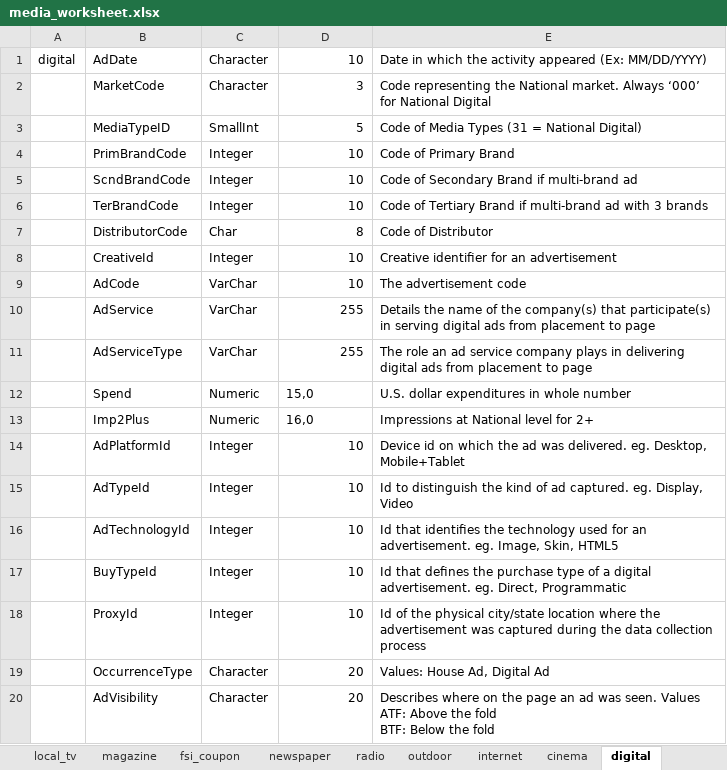
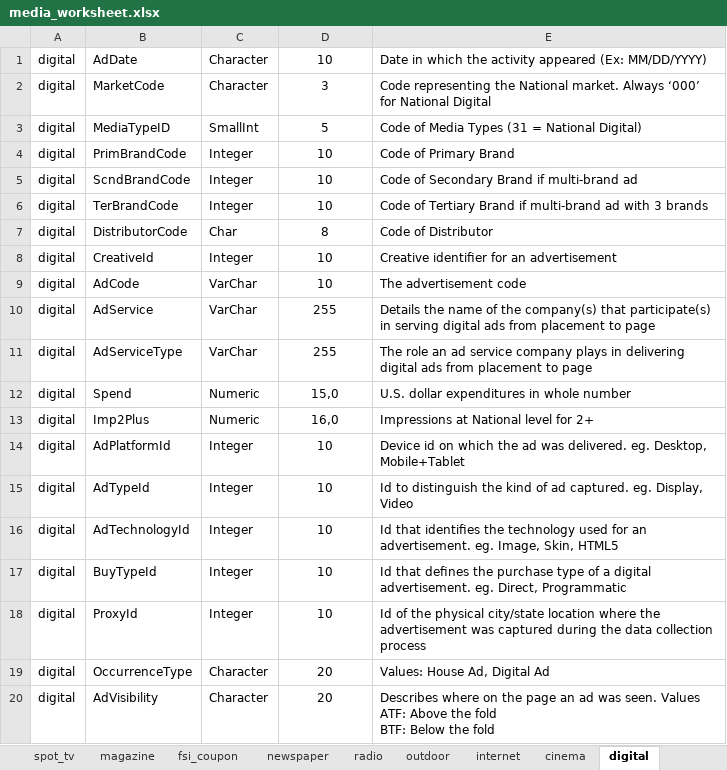
Before and after one commit to f-dallolio/adintel_loadr, an Excel workbook: media_worksheet.xlsx, sheet digital, drawn as a sheet; values as stored, in another font and other column widths than the file's, no borders; the diff names each change by its address in the sheet, - before the commit and + after, or states it on an @@ line.

```diff
--- a/media_worksheet.xlsx (sheet digital)
+++ b/media_worksheet.xlsx (sheet digital)
-sheet tab: local_tv
+sheet tab: spot_tv
-D1:D11 alignment: right
+D1:D11 alignment: center
-A2:A20: (empty)
+A2:A20: digital
-D12:D13 alignment: left
+D12:D13 alignment: center
-D14:D20 alignment: right
+D14:D20 alignment: center
```
Also changed, not shown: sheet network_tv, sheet spot_tv, sheet magazine, sheet fsi_coupon, sheet cinema, sheet radio, 3 more sheets, other sheet tabs, 2 other files.
